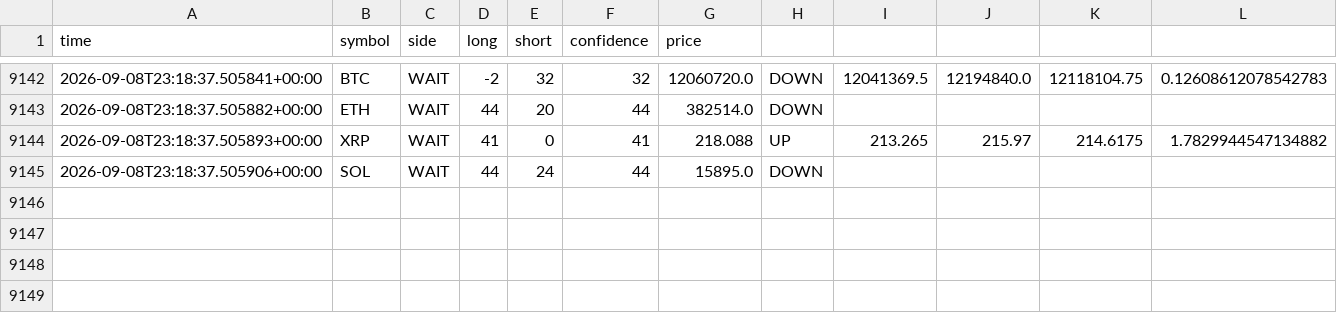
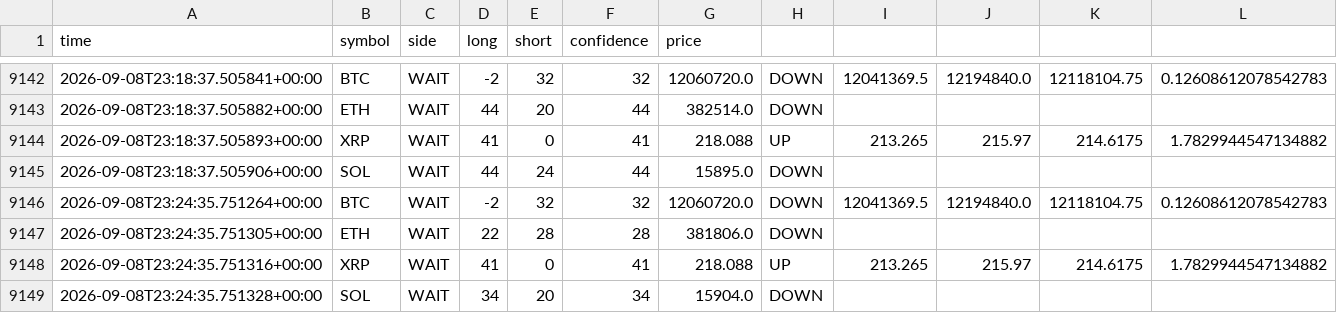
Before and after one commit to 9pf4trk4st-design/shinsum-arare-monitor, a CSV file: state/signal_log.csv, drawn as a sheet; only a part is shown, gaps mark what is left out; the diff names each change by its address in the sheet, - before the commit and + after, or states it on an @@ line.

```diff
--- a/state/signal_log.csv
+++ b/state/signal_log.csv
+row 9146: 2026-09-08T23:24:35.751264+00:00 | BTC | WAIT | -2 | 32 | 32 | 12060720.0 | DOWN | 12041369.5 | 12194840.0 | 12118104.75 | 0.12608612078542783
+row 9147: 2026-09-08T23:24:35.751305+00:00 | ETH | WAIT | 22 | 28 | 28 | 381806.0 | DOWN
+row 9148: 2026-09-08T23:24:35.751316+00:00 | XRP | WAIT | 41 | 0 | 41 | 218.088 | UP | 213.265 | 215.97 | 214.6175 | 1.7829944547134882
+row 9149: 2026-09-08T23:24:35.751328+00:00 | SOL | WAIT | 34 | 20 | 34 | 15904.0 | DOWN
```
